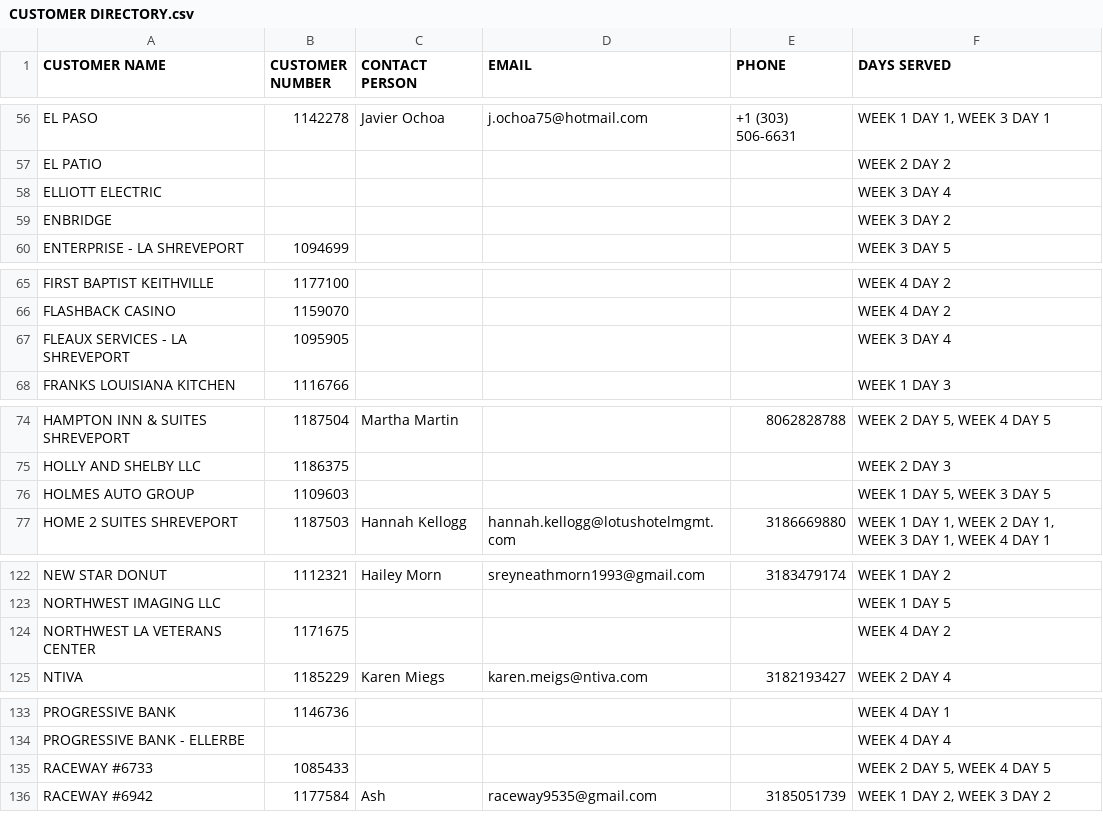
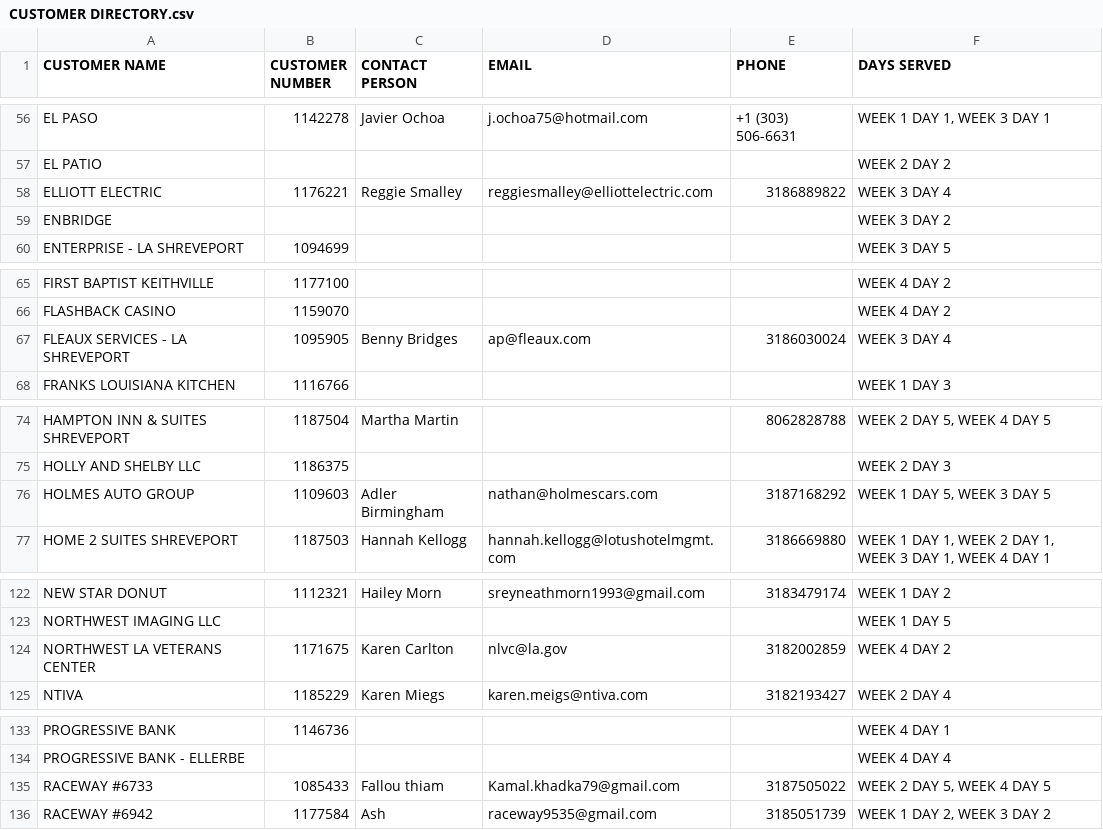
Before and after one commit to 1calebmiles/vacation-referral, a CSV file: CUSTOMER DIRECTORY.csv, drawn as a sheet; only a part is shown, gaps mark what is left out; the diff covers the shown part only.

Commit message:
Apply 16 customer updates from July 1 2:14 PM email

```diff
--- a/CUSTOMER DIRECTORY.csv
+++ b/CUSTOMER DIRECTORY.csv
@@ -57,3 +57,3 @@ EL PASO,1142278,Javier Ochoa,j.ochoa75@hotmail.com,+1 (303) 506-6631,"WEEK 1 DAY
 EL PATIO,,,,,WEEK 2 DAY 2
-ELLIOTT ELECTRIC,,,,,WEEK 3 DAY 4
+ELLIOTT ELECTRIC,1176221,Reggie Smalley,reggiesmalley@elliottelectric.com,3186889822,WEEK 3 DAY 4
 ENBRIDGE,,,,,WEEK 3 DAY 2
@@ -66,3 +66,3 @@ FIRST BAPTIST KEITHVILLE,1177100,,,,WEEK 4 DAY 2
 FLASHBACK CASINO,1159070,,,,WEEK 4 DAY 2
-FLEAUX SERVICES - LA SHREVEPORT,1095905,,,,WEEK 3 DAY 4
+FLEAUX SERVICES - LA SHREVEPORT,1095905,Benny Bridges,ap@fleaux.com,3186030024,WEEK 3 DAY 4
 FRANKS LOUISIANA KITCHEN,1116766,,,,WEEK 1 DAY 3
@@ -75,3 +75,3 @@ HAMPTON INN & SUITES SHREVEPORT,1187504,Martha Martin,,8062828788,"WEEK 2 DAY 5,
 HOLLY AND SHELBY LLC,1186375,,,,WEEK 2 DAY 3
-HOLMES AUTO GROUP,1109603,,,,"WEEK 1 DAY 5, WEEK 3 DAY 5"
+HOLMES AUTO GROUP,1109603,Adler Birmingham,nathan@holmescars.com,3187168292,"WEEK 1 DAY 5, WEEK 3 DAY 5"
 HOME 2 SUITES SHREVEPORT,1187503,Hannah Kellogg,hannah.kellogg@lotushotelmgmt.com,3186669880,"WEEK 1 DAY 1, WEEK 2 DAY 1, WEEK 3 DAY 1, WEEK 4 DAY 1"
@@ -123,3 +123,3 @@ NEW STAR DONUT,1112321,Hailey Morn,sreyneathmorn1993@gmail.com,3183479174,WEEK 1
 NORTHWEST IMAGING LLC,,,,,WEEK 1 DAY 5
-NORTHWEST LA VETERANS CENTER,1171675,,,,WEEK 4 DAY 2
+NORTHWEST LA VETERANS CENTER,1171675,Karen Carlton,nlvc@la.gov,3182002859,WEEK 4 DAY 2
 NTIVA,1185229,Karen Miegs,karen.meigs@ntiva.com,3182193427,WEEK 2 DAY 4
@@ -134,3 +134,3 @@ PROGRESSIVE BANK,1146736,,,,WEEK 4 DAY 1
 PROGRESSIVE BANK - ELLERBE,,,,,WEEK 4 DAY 4
-RACEWAY #6733,1085433,,,,"WEEK 2 DAY 5, WEEK 4 DAY 5"
+RACEWAY #6733,1085433,Fallou thiam,Kamal.khadka79@gmail.com,3187505022,"WEEK 2 DAY 5, WEEK 4 DAY 5"
 RACEWAY #6942,1177584,Ash,raceway9535@gmail.com,3185051739,"WEEK 1 DAY 2, WEEK 3 DAY 2"
```
Also changed, not shown: 29 edited cells elsewhere in this file, 1 other file.
